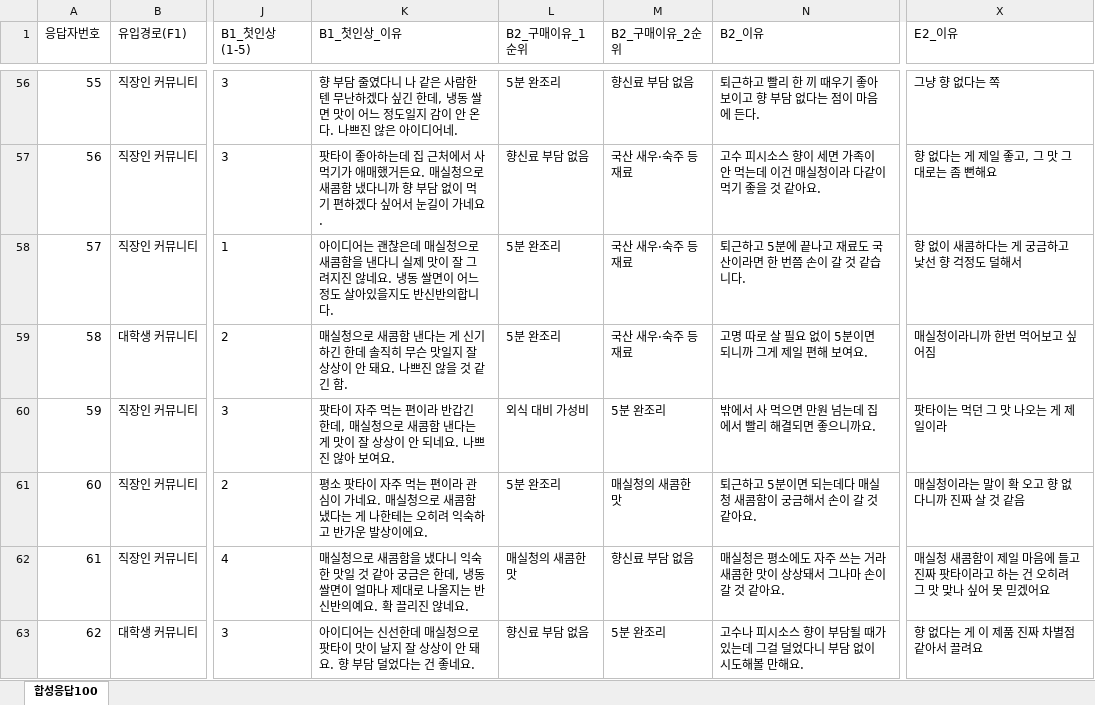
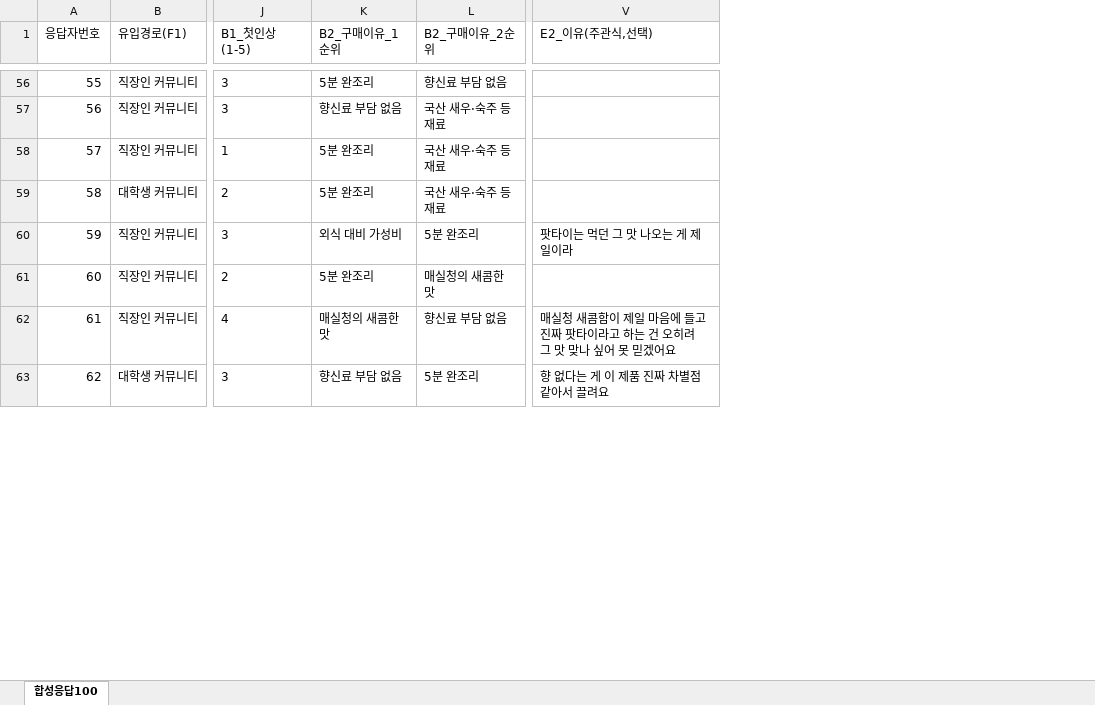
Before and after one commit to wns1235689-a11y/ggggg, an Excel workbook: exports/게이트C_합성시뮬응답_100명.xlsx, sheet 합성응답100, drawn as a sheet; only a part is shown, gaps mark what is left out; values as stored, in another font and other column widths than the file's, no borders; removed rows and columns are numbered as before the commit, all else as after; the diff covers the shown part only; the diff names each change by its address in the sheet, - before the commit and + after, or states it on an @@ line.

```diff
--- a/exports/게이트C_합성시뮬응답_100명.xlsx (sheet 합성응답100)
+++ b/exports/게이트C_합성시뮬응답_100명.xlsx (sheet 합성응답100)
-column K (B1_첫인상_이유), rows 56-63: 향 부담 줄였다니 나 같은 사람한텐 무난하겠다 싶긴 한데, 냉동 쌀면 맛이 어느 정도일지 감이 안 온다. 나쁘진 않은 아이디어네. | 팟타이 좋아하는데 집 근처에서 사 먹기가 애매했거든요. 매실청으로 새콤함 냈다니까 향 부담 없이 먹기 편하겠다 싶어서 눈길이 가네요. | 아이디어는 괜찮은데 매실청으로 새콤함을 낸다니 실제 맛이 잘 그려지진 않네요. 냉동 쌀면이 어느 정도 살아있을지도 반신반의합니다. | 매실청으로 새콤함 낸다는 게 신기하긴 한데 솔직히 무슨 맛일지 잘 상상이 안 돼요. 나쁘진 않을 것 같긴 함. | 팟타이 자주 먹는 편이라 반갑긴 한데, 매실청으로 새콤함 낸다는 게 맛이 잘 상상이 안 되네요. 나쁘진 않아 보여요. | 평소 팟타이 자주 먹는 편이라 관심이 가네요. 매실청으로 새콤함 냈다는 게 나한테는 오히려 익숙하고 반가운 발상이에요. | 매실청으로 새콤함을 냈다니 익숙한 맛일 것 같아 궁금은 한데, 냉동 쌀면이 얼마나 제대로 나올지는 반신반의예요. 확 끌리진 않네요. | 아이디어는 신선한데 매실청으로 팟타이 맛이 날지 잘 상상이 안 돼요. 향 부담 덜었다는 건 좋네요.
-column N (B2_이유), rows 56-63: 퇴근하고 빨리 한 끼 때우기 좋아 보이고 향 부담 없다는 점이 마음에 든다. | 고수 피시소스 향이 세면 가족이 안 먹는데 이건 매실청이라 다같이 먹기 좋을 것 같아요. | 퇴근하고 5분에 끝나고 재료도 국산이라면 한 번쯤 손이 갈 것 같습니다. | 고명 따로 살 필요 없이 5분이면 되니까 그게 제일 편해 보여요. | 밖에서 사 먹으면 만원 넘는데 집에서 빨리 해결되면 좋으니까요. | 퇴근하고 5분이면 되는데다 매실청 새콤함이 궁금해서 손이 갈 것 같아요. | 매실청은 평소에도 자주 쓰는 거라 새콤한 맛이 상상돼서 그나마 손이 갈 것 같아요. | 고수나 피시소스 향이 부담될 때가 있는데 그걸 덜었다니 부담 없이 시도해볼 만해요.
-V1: E2_이유
+V1: E2_이유(주관식,선택)
-V56 (E2_이유(주관식,선택)): 그냥 향 없다는 쪽
+V56 (E2_이유(주관식,선택)): (empty)
-V57 (E2_이유(주관식,선택)): 향 없다는 게 제일 좋고, 그 맛 그대로는 좀 뻔해요
+V57 (E2_이유(주관식,선택)): (empty)
-V58 (E2_이유(주관식,선택)): 향 없이 새콤하다는 게 궁금하고 낯선 향 걱정도 덜해서
+V58 (E2_이유(주관식,선택)): (empty)
-V59 (E2_이유(주관식,선택)): 매실청이라니까 한번 먹어보고 싶어짐
+V59 (E2_이유(주관식,선택)): (empty)
-V61 (E2_이유(주관식,선택)): 매실청이라는 말이 확 오고 향 없다니까 진짜 살 것 같음
+V61 (E2_이유(주관식,선택)): (empty)
```
Also changed, not shown: 55 edited cells elsewhere in this sheet.
